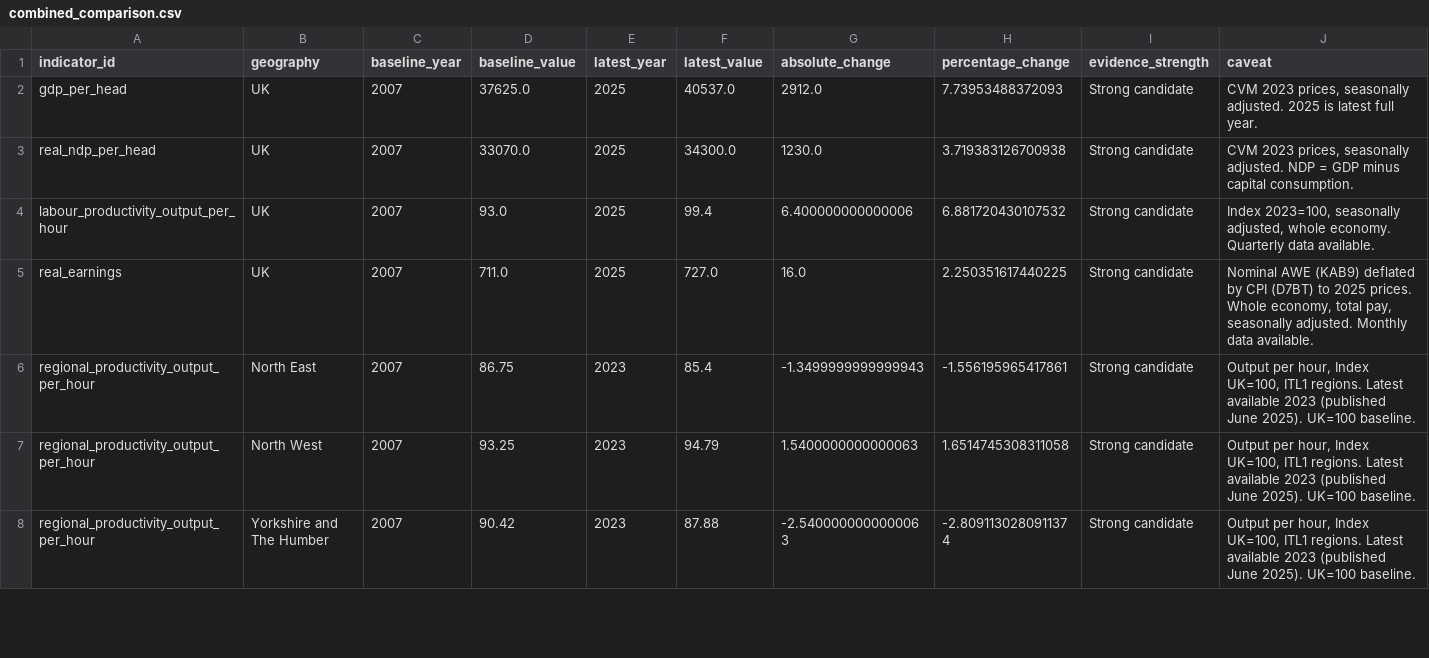
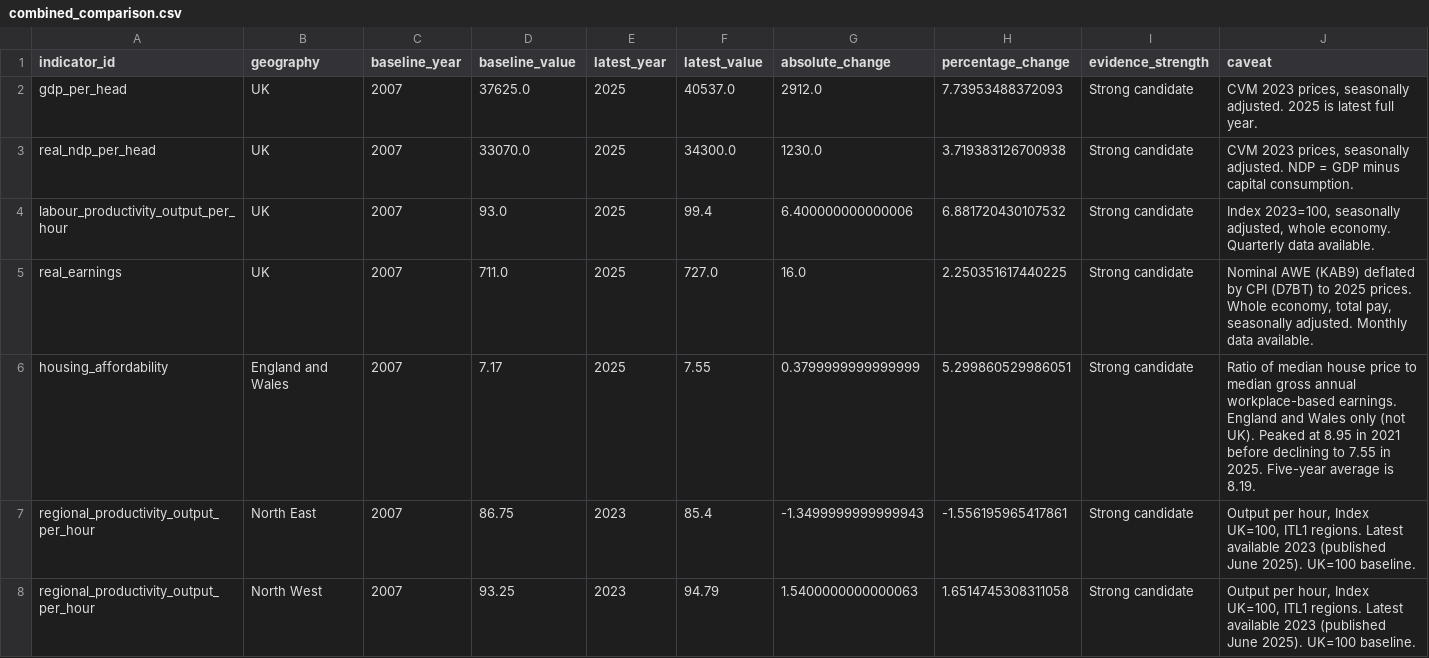
Before and after one commit to namuan/uk-economic-change, a CSV file: outputs/tables/combined_comparison.csv, drawn as a sheet; only a part is shown; the shorter side is filled out with more unchanged rows.

```diff
--- a/outputs/tables/combined_comparison.csv
+++ b/outputs/tables/combined_comparison.csv
@@ -5,2 +5,3 @@ labour_productivity_output_per_hour,UK,2007,93.0,2025,99.4,6.400000000000006,6.8
 real_earnings,UK,2007,711.0,2025,727.0,16.0,2.250351617440225,Strong candidate,"Nominal AWE (KAB9) deflated by CPI (D7BT) to 2025 prices. Whole economy, total pay, seasonally adjusted. Monthly data available."
+housing_affordability,England and Wales,2007,7.17,2025,7.55,0.3799999999999999,5.299860529986051,Strong candidate,Ratio of median house price to median gross annual workplace-based earnings. England and Wales only (not UK). Peaked at 8.95 in 2021 before declining to 7.55 in 2025. Five-year average is 8.19.
 regional_productivity_output_per_hour,North East,2007,86.75,2023,85.4,-1.3499999999999943,-1.556195965417861,Strong candidate,"Output per hour, Index UK=100, ITL1 regions. Latest available 2023 (published June 2025). UK=100 baseline."
```
Also changed, not shown: data/indicator_register.csv, outputs/tables/claims_evidence_matrix.csv, 8 other files.
